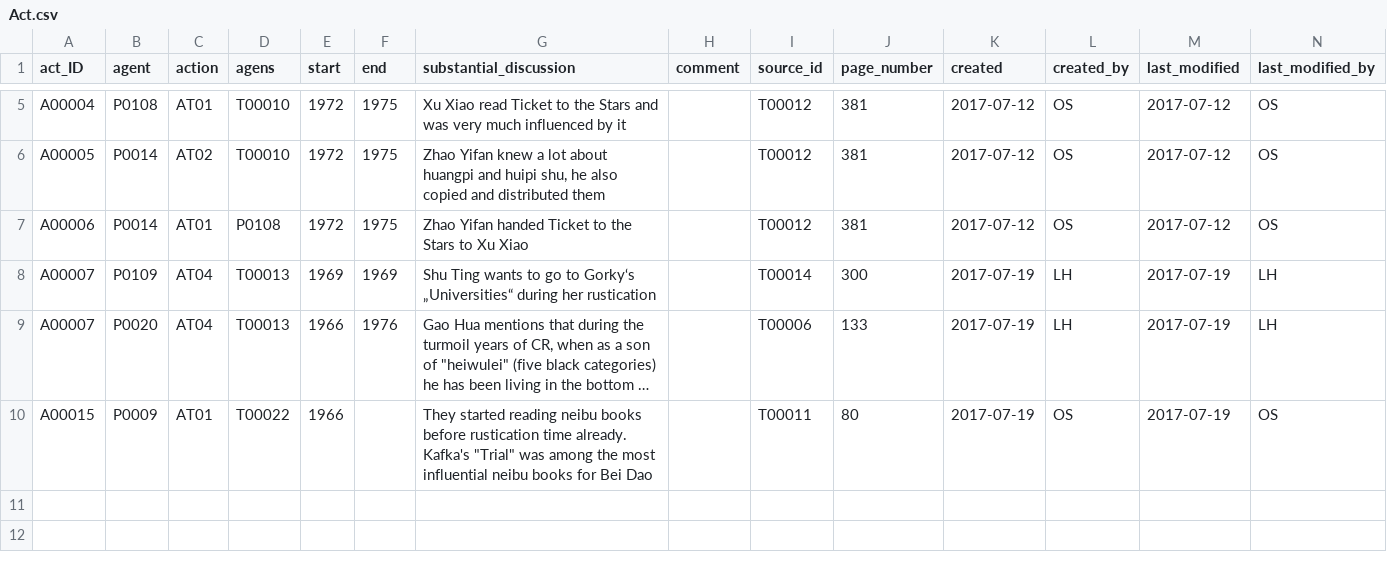
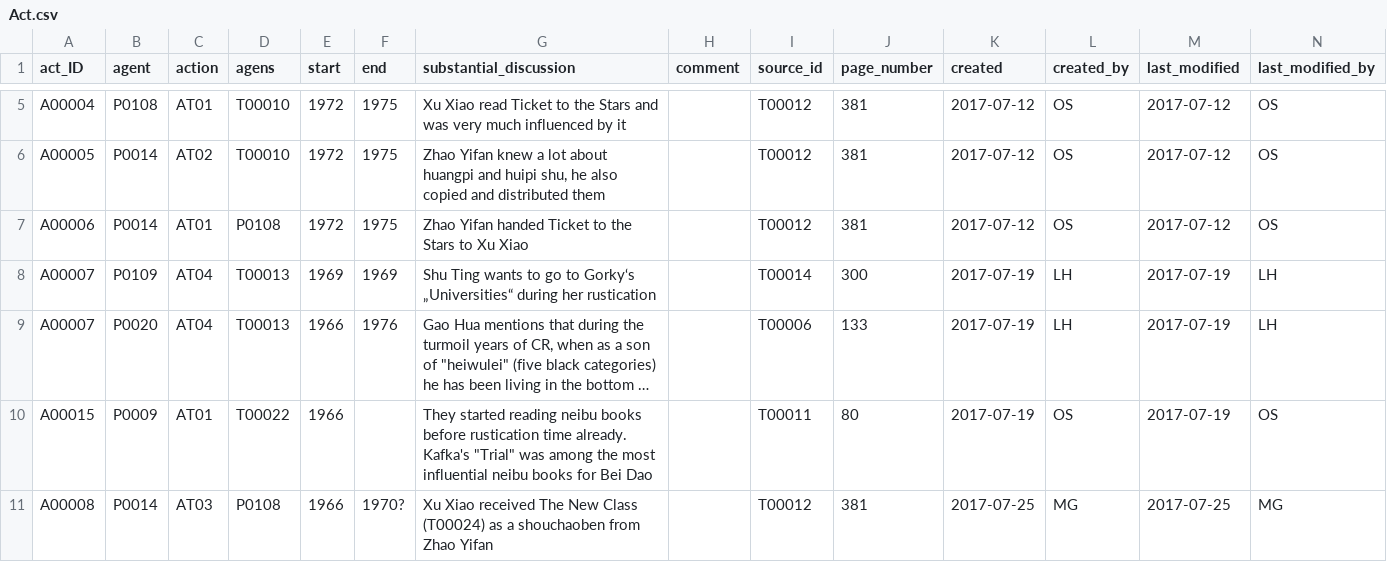
Before and after one commit to readchina/ReadAct, a CSV file: data/Act.csv, drawn as a sheet; only a part is shown, gaps mark what is left out; long unchanged cells end in …; the diff names each change by its address in the sheet, - before the commit and + after, or states it on an @@ line.

```diff
--- a/data/Act.csv
+++ b/data/Act.csv
+row 11: A00008 | P0014 | AT03 | P0108 | 1966 | 1970? | Xu Xiao received The New Class (T00024) as a shouchaoben from Zhao Yifan |  | T00012 | 381 | 2017-07-25 | MG | 2017-07-25 | MG
```
Also changed, not shown: data/Person.csv, data/Place.csv, 1 other file.
